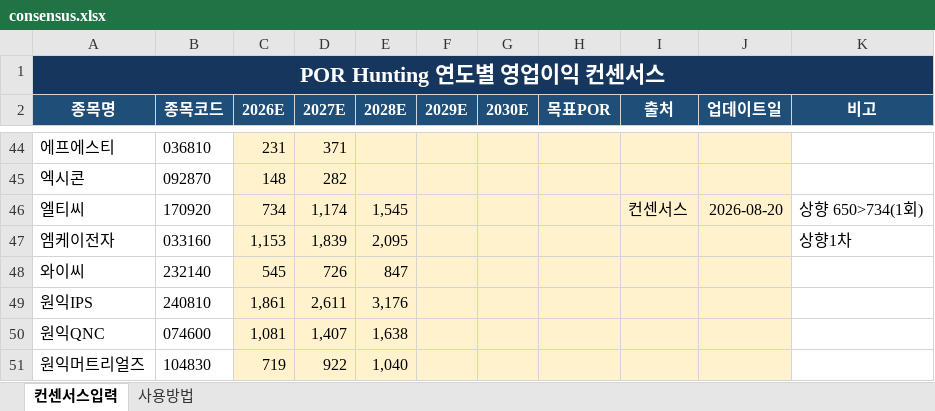
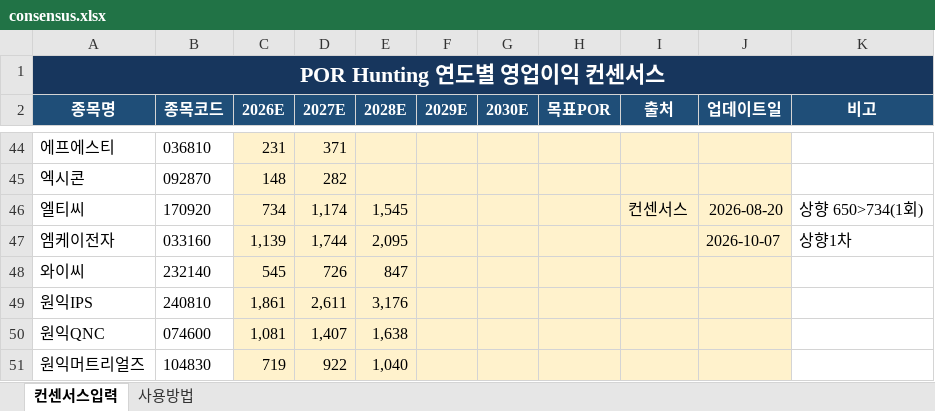
Before and after one commit to firestory119-hub/POR-Hunting, an Excel workbook: data/consensus.xlsx, sheet 컨센서스입력, drawn as a sheet; only a part is shown, gaps mark what is left out; values as stored, in another font and other column widths than the file's, no borders; the diff names each change by its address in the sheet, - before the commit and + after, or states it on an @@ line.

Commit message:
Update consensus 033160

```diff
--- a/data/consensus.xlsx (sheet 컨센서스입력)
+++ b/data/consensus.xlsx (sheet 컨센서스입력)
-C47 (2026E): 1,153
+C47 (2026E): 1,139
-D47 (2027E): 1,839
+D47 (2027E): 1,744
-J47 (업데이트일): (empty)
+J47 (업데이트일): 2026-10-07
```
